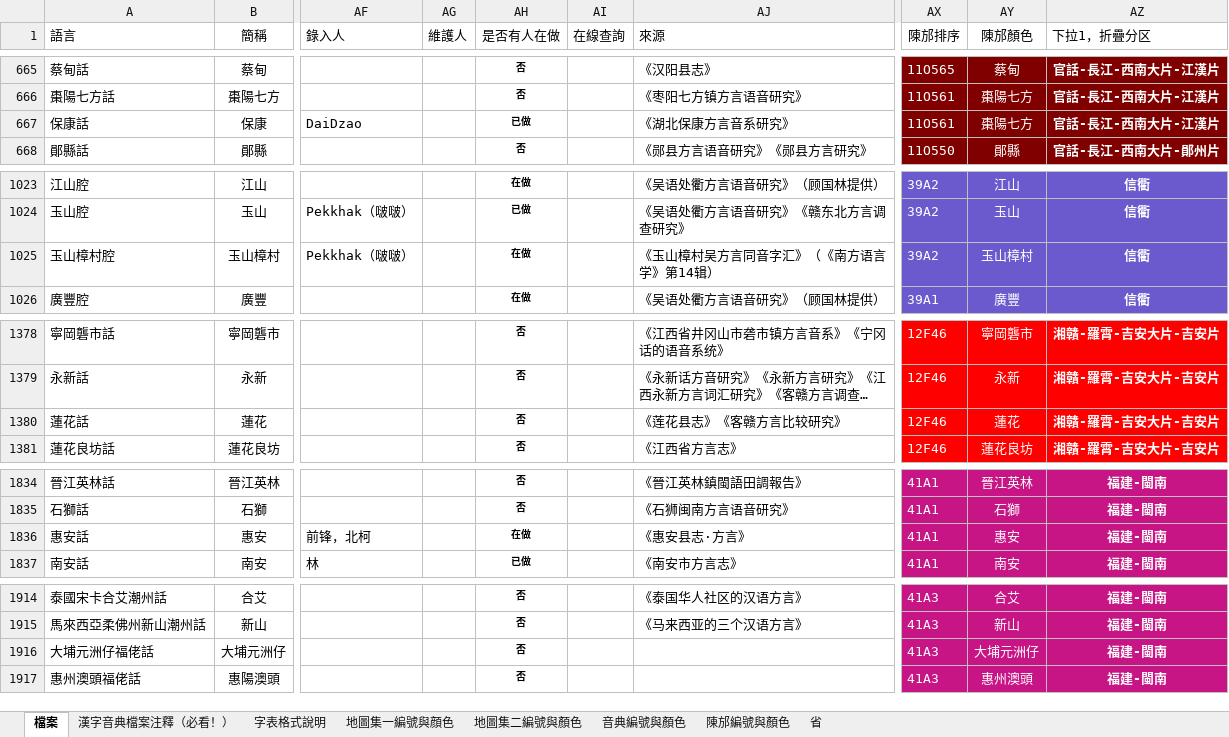
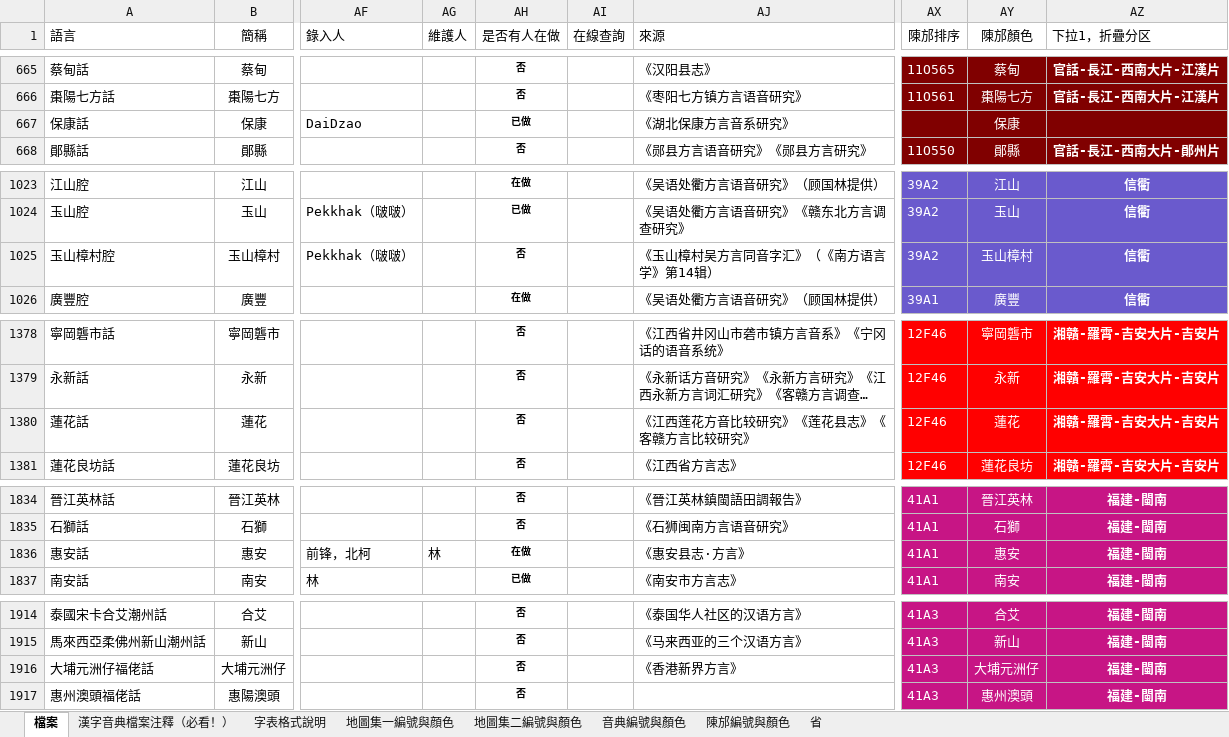
Before and after one commit to osfans/MCPDict, an Excel workbook: tools/漢字音典字表檔案（長期更新）.xlsx, sheet 檔案, drawn as a sheet; only a part is shown, gaps mark what is left out; long unchanged cells end in …; values as stored, in another font and other column widths than the file's, no borders; the diff covers the shown part only; the diff names each change by its address in the sheet, - before the commit and + after, or states it on an @@ line.

```diff
--- a/tools/漢字音典字表檔案（長期更新）.xlsx (sheet 檔案)
+++ b/tools/漢字音典字表檔案（長期更新）.xlsx (sheet 檔案)
-AX667 (陳邡排序): 11O561
+AX667 (陳邡排序): (empty)
-AY667 (陳邡顏色): 棗陽七方
+AY667 (陳邡顏色): 保康
-AZ667 (下拉1，折疊分区): 官話-長江-西南大片-江漢片
+AZ667 (下拉1，折疊分区): (empty)
-AH1025 (是否有人在做): 在做
+AH1025 (是否有人在做): 否
-AJ1380 (來源): 《莲花县志》《客赣方言比较研究》
+AJ1380 (來源): 《江西莲花方音比较研究》《莲花县志》《客赣方言比较研究》
-AG1836 (維護人): (empty)
+AG1836 (維護人): 林
-AJ1916 (來源): (empty)
+AJ1916 (來源): 《香港新界方言》
```
Also changed, not shown: 1 added row and 59 edited cells elsewhere in this sheet, 20 other files.
